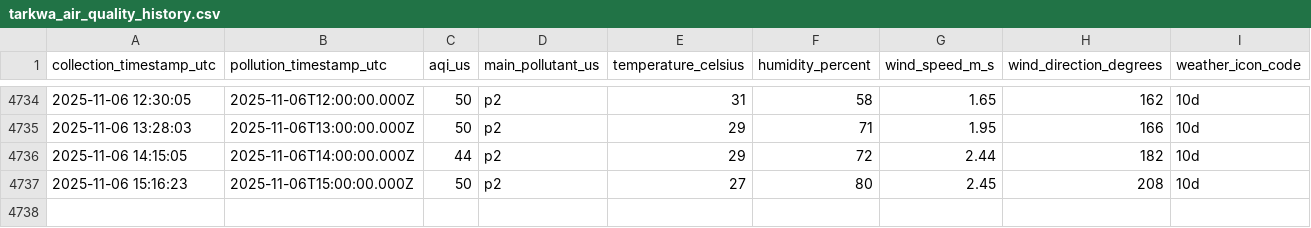
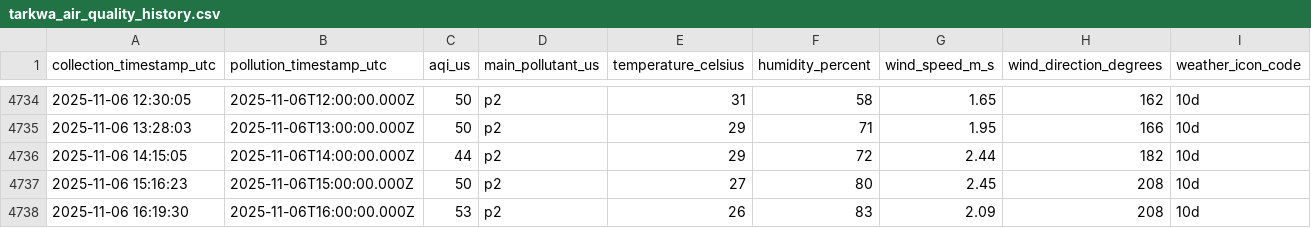
Before and after one commit to WilliamAsante/IQ-AIR, a CSV file: tarkwa_air_quality_history.csv, drawn as a sheet; only a part is shown, gaps mark what is left out; the diff names each change by its address in the sheet, - before the commit and + after, or states it on an @@ line.

Commit message:
Automated data collection

```diff
--- a/tarkwa_air_quality_history.csv
+++ b/tarkwa_air_quality_history.csv
+row 4738: 2025-11-06 16:19:30 | 2025-11-06T16:00:00.000Z | 53 | p2 | 26 | 83 | 2.09 | 208 | 10d
```
